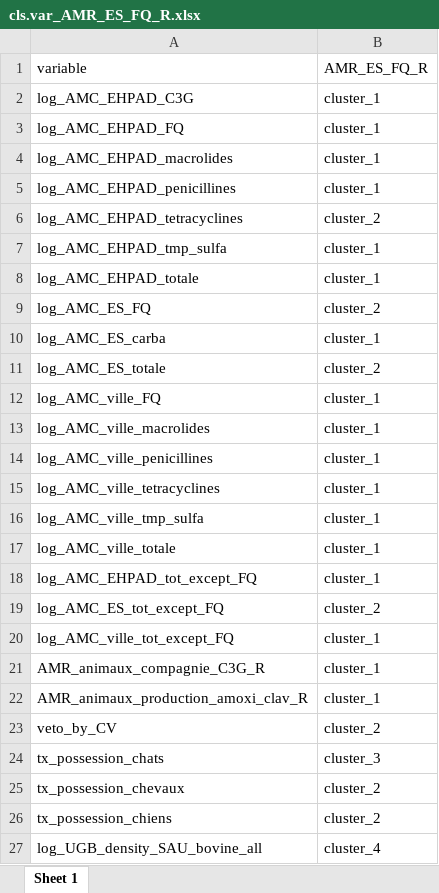
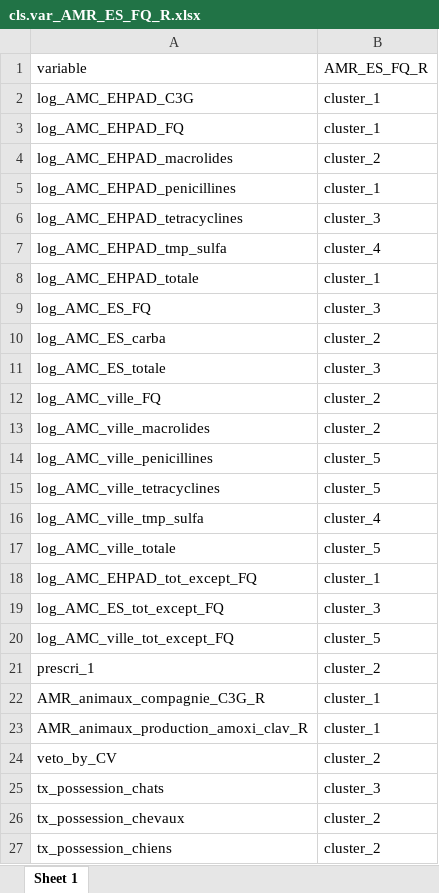
Before and after one commit to GMarTT/functional_study, an Excel workbook: cls.var_AMR_ES_FQ_R.xlsx, sheet Sheet 1, drawn as a sheet; only a part is shown; the shorter side is filled out with more unchanged rows; values as stored, in another font and other column widths than the file's, no borders; the diff names each change by its address in the sheet, - before the commit and + after, or states it on an @@ line.

```diff
--- a/cls.var_AMR_ES_FQ_R.xlsx (sheet Sheet 1)
+++ b/cls.var_AMR_ES_FQ_R.xlsx (sheet Sheet 1)
-B4 (AMR_ES_FQ_R): cluster_1
+B4 (AMR_ES_FQ_R): cluster_2
-B6 (AMR_ES_FQ_R): cluster_2
+B6 (AMR_ES_FQ_R): cluster_3
-B7 (AMR_ES_FQ_R): cluster_1
+B7 (AMR_ES_FQ_R): cluster_4
-B9 (AMR_ES_FQ_R): cluster_2
+B9 (AMR_ES_FQ_R): cluster_3
-B10 (AMR_ES_FQ_R): cluster_1
+B10 (AMR_ES_FQ_R): cluster_2
-B11 (AMR_ES_FQ_R): cluster_2
+B11 (AMR_ES_FQ_R): cluster_3
-B12:B13 (AMR_ES_FQ_R): cluster_1
+B12:B13 (AMR_ES_FQ_R): cluster_2
-B14:B15 (AMR_ES_FQ_R): cluster_1
+B14:B15 (AMR_ES_FQ_R): cluster_5
-B16 (AMR_ES_FQ_R): cluster_1
+B16 (AMR_ES_FQ_R): cluster_4
-B17 (AMR_ES_FQ_R): cluster_1
+B17 (AMR_ES_FQ_R): cluster_5
-B19 (AMR_ES_FQ_R): cluster_2
+B19 (AMR_ES_FQ_R): cluster_3
-B20 (AMR_ES_FQ_R): cluster_1
+B20 (AMR_ES_FQ_R): cluster_5
+row 21: prescri_1 | cluster_2
```
Also changed, not shown: sum.var_AMR_EHPAD_FQ_R.xlsx, sum.var_AMR_ES_C3G_R.xlsx, 24 other files.
